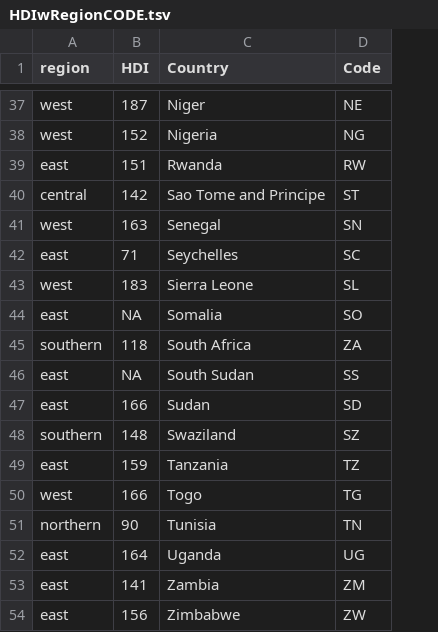
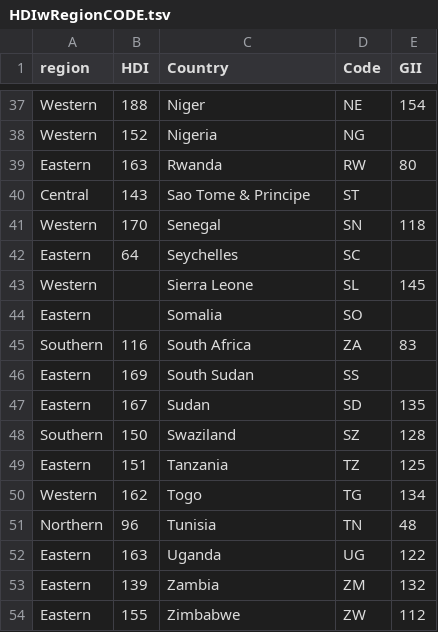
Before and after one commit to visualizedata/undp, a TSV file: work/jthirkield/stems/HDIwRegionCODE.tsv, drawn as a sheet; only a part is shown, gaps mark what is left out; the diff covers the shown part only; the diff names each change by its address in the sheet, - before the commit and + after, or states it on an @@ line.

```diff
--- a/work/jthirkield/stems/HDIwRegionCODE.tsv
+++ b/work/jthirkield/stems/HDIwRegionCODE.tsv
+column E (GII), rows 37-54: 154 |  | 80 |  | 118 |  | 145 |  | 83 |  | 135 | 128 | 125 | 134 | 48 | 122 | 132 | 112
-A37:A38 (region): west
+A37:A38 (region): Western
-B37 (HDI): 187
+B37 (HDI): 188
-A39 (region): east
+A39 (region): Eastern
-B39 (HDI): 151
+B39 (HDI): 163
-A40 (region): central
+A40 (region): Central
-B40 (HDI): 142
+B40 (HDI): 143
-C40 (Country): Sao Tome and Principe
+C40 (Country): Sao Tome & Principe
-A41 (region): west
+A41 (region): Western
-B41 (HDI): 163
+B41 (HDI): 170
-A42 (region): east
+A42 (region): Eastern
-B42 (HDI): 71
+B42 (HDI): 64
-A43 (region): west
+A43 (region): Western
-B43 (HDI): 183
+B43 (HDI): (empty)
-A44 (region): east
+A44 (region): Eastern
-B44 (HDI): NA
+B44 (HDI): (empty)
-A45 (region): southern
+A45 (region): Southern
-B45 (HDI): 118
+B45 (HDI): 116
-A46:A47 (region): east
+A46:A47 (region): Eastern
-B46 (HDI): NA
+B46 (HDI): 169
-B47 (HDI): 166
+B47 (HDI): 167
-A48 (region): southern
+A48 (region): Southern
-B48 (HDI): 148
+B48 (HDI): 150
-A49 (region): east
+A49 (region): Eastern
-B49 (HDI): 159
+B49 (HDI): 151
-A50 (region): west
+A50 (region): Western
-B50 (HDI): 166
+B50 (HDI): 162
-A51 (region): northern
+A51 (region): Northern
-B51 (HDI): 90
+B51 (HDI): 96
-A52:A54 (region): east
+A52:A54 (region): Eastern
-B52 (HDI): 164
+B52 (HDI): 163
-B53 (HDI): 141
+B53 (HDI): 139
-B54 (HDI): 156
+B54 (HDI): 155
```
Also changed, not shown: 67 edited cells elsewhere in this file, work/jthirkield/stems/genderLabor.tsv, work/jthirkield/stems/wage_gaps.tsv, 4 other files.
